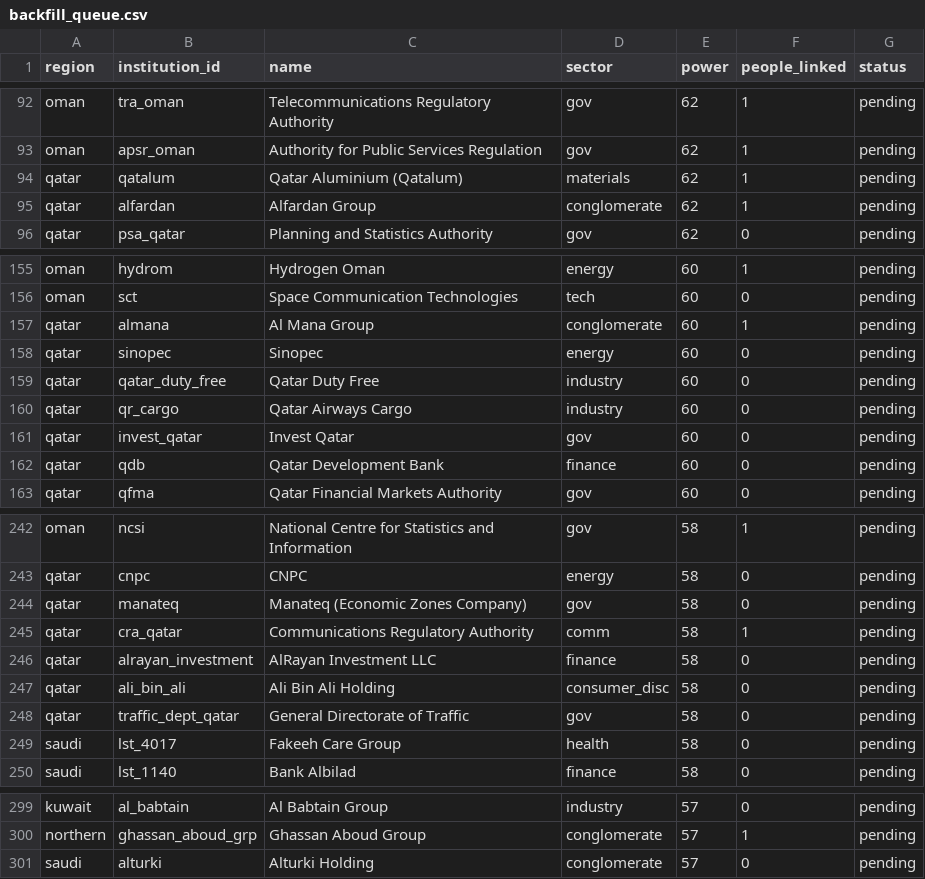
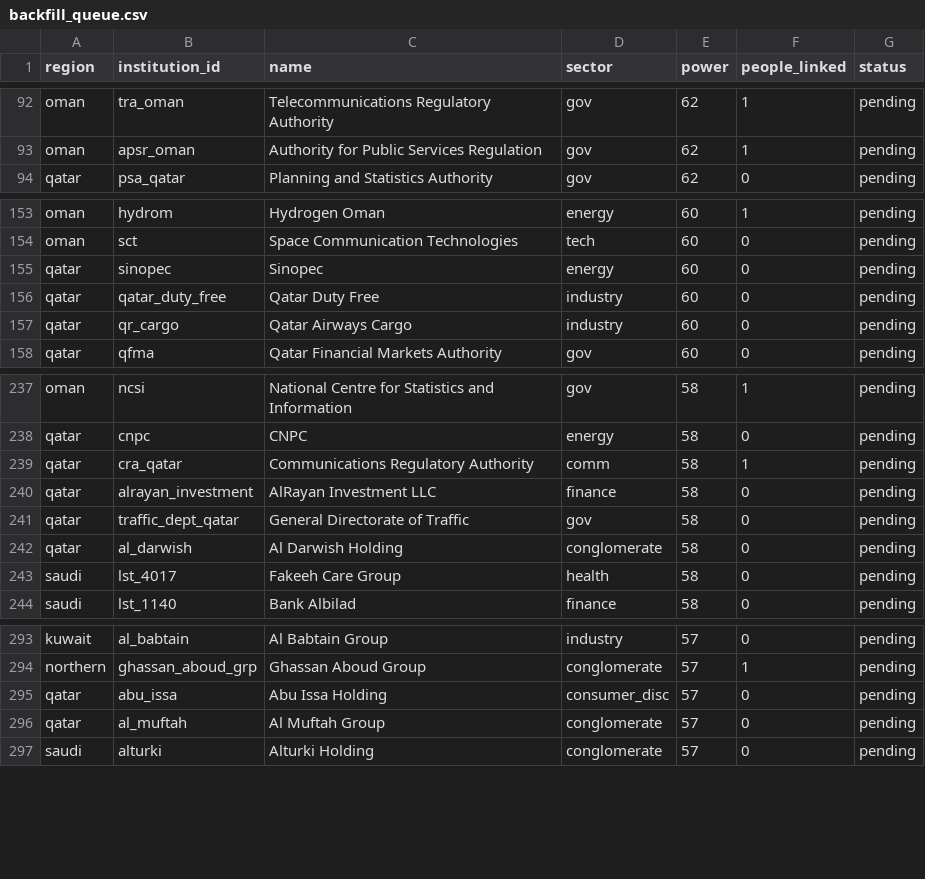
Before and after one commit to qizhangumich/power_network, a CSV file: data/backfill_queue.csv, drawn as a sheet; only a part is shown, gaps mark what is left out; the diff covers the shown part only.

```diff
--- a/data/backfill_queue.csv
+++ b/data/backfill_queue.csv
@@ -93,4 +93,2 @@ oman,tra_oman,Telecommunications Regulatory Authority,gov,62,1,pending
 oman,apsr_oman,Authority for Public Services Regulation,gov,62,1,pending
-qatar,qatalum,Qatar Aluminium (Qatalum),materials,62,1,pending
-qatar,alfardan,Alfardan Group,conglomerate,62,1,pending
 qatar,psa_qatar,Planning and Statistics Authority,gov,62,0,pending
@@ -156,3 +154,2 @@ oman,hydrom,Hydrogen Oman,energy,60,1,pending
 oman,sct,Space Communication Technologies,tech,60,0,pending
-qatar,almana,Al Mana Group,conglomerate,60,1,pending
 qatar,sinopec,Sinopec,energy,60,0,pending
@@ -160,4 +157,2 @@ qatar,qatar_duty_free,Qatar Duty Free,industry,60,0,pending
 qatar,qr_cargo,Qatar Airways Cargo,industry,60,0,pending
-qatar,invest_qatar,Invest Qatar,gov,60,0,pending
-qatar,qdb,Qatar Development Bank,finance,60,0,pending
 qatar,qfma,Qatar Financial Markets Authority,gov,60,0,pending
@@ -243,7 +238,6 @@ oman,ncsi,National Centre for Statistics and Information,gov,58,1,pending
 qatar,cnpc,CNPC,energy,58,0,pending
-qatar,manateq,Manateq (Economic Zones Company),gov,58,0,pending
 qatar,cra_qatar,Communications Regulatory Authority,comm,58,1,pending
 qatar,alrayan_investment,AlRayan Investment LLC,finance,58,0,pending
-qatar,ali_bin_ali,Ali Bin Ali Holding,consumer_disc,58,0,pending
 qatar,traffic_dept_qatar,General Directorate of Traffic,gov,58,0,pending
+qatar,al_darwish,Al Darwish Holding,conglomerate,58,0,pending
 saudi,lst_4017,Fakeeh Care Group,health,58,0,pending
@@ -300,2 +294,4 @@ kuwait,al_babtain,Al Babtain Group,industry,57,0,pending
 northern,ghassan_aboud_grp,Ghassan Aboud Group,conglomerate,57,1,pending
+qatar,abu_issa,Abu Issa Holding,consumer_disc,57,0,pending
+qatar,al_muftah,Al Muftah Group,conglomerate,57,0,pending
 saudi,alturki,Alturki Holding,conglomerate,57,0,pending
```
Also changed, not shown: 3 added rows, 2 removed rows and 3 edited cells elsewhere in this file, data/institution_candidates.csv, data/institutions.csv, 14 other files.
